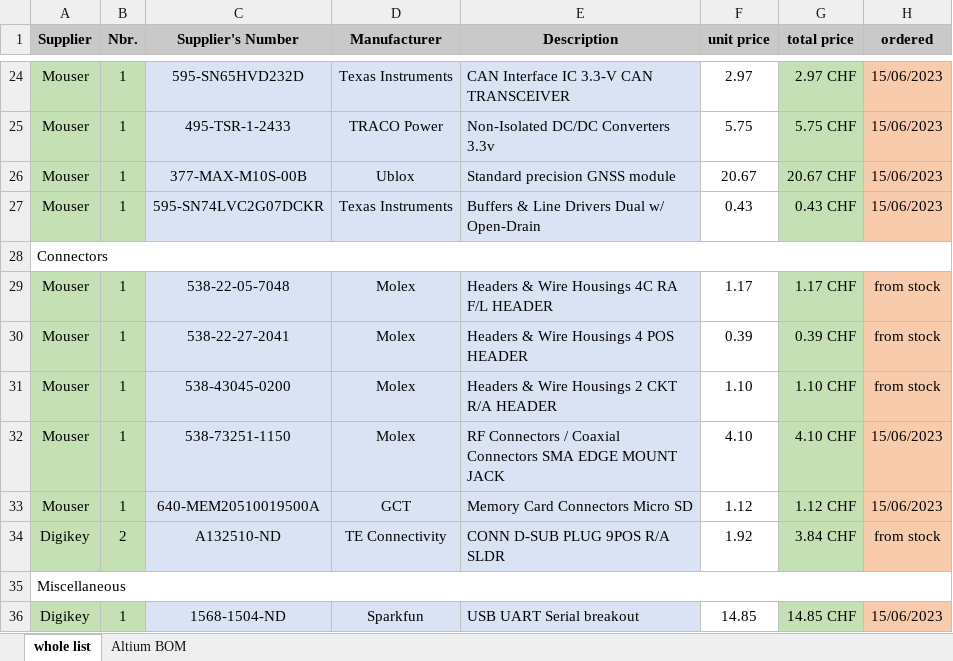
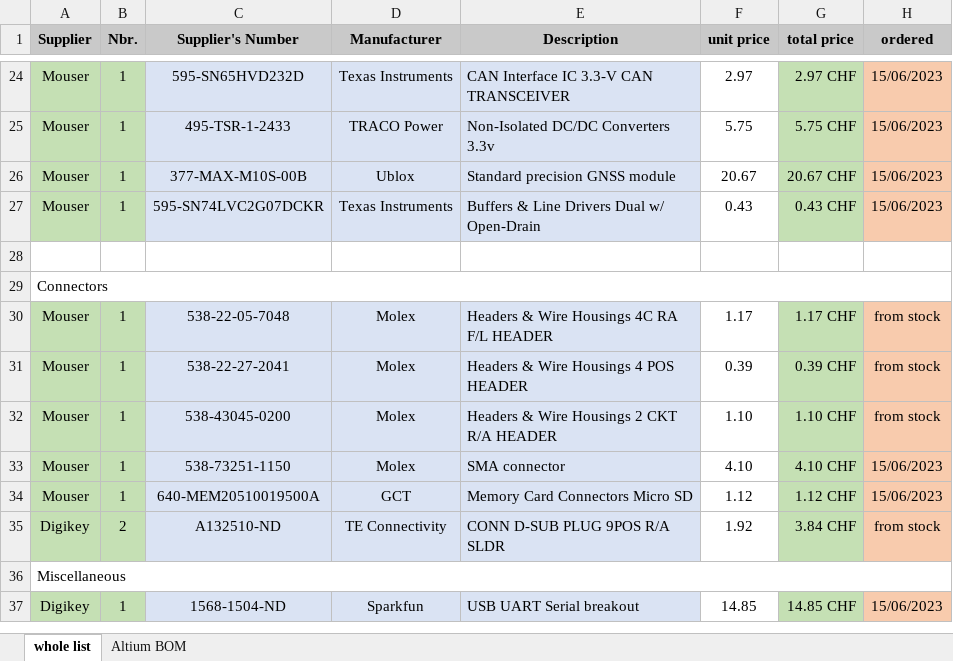
Before and after one commit to svankappel/Telemtetry-for-the-Formula-Student, an Excel workbook: Hardware/BOM/BOM.xlsx, sheet whole list, drawn as a sheet; only a part is shown, gaps mark what is left out; values as stored, in another font and other column widths than the file's, no borders; addresses are those after the commit; the diff names each change by its address in the sheet, - before the commit and + after, or states it on an @@ line.

```diff
--- a/Hardware/BOM/BOM.xlsx (sheet whole list)
+++ b/Hardware/BOM/BOM.xlsx (sheet whole list)
+row 28: (empty)
-E33 (Description): RF Connectors / Coaxial Connectors SMA EDGE MOUNT JACK
+E33 (Description): SMA connector
```
Also changed, not shown: formulas that keep their value, 3 other files.
